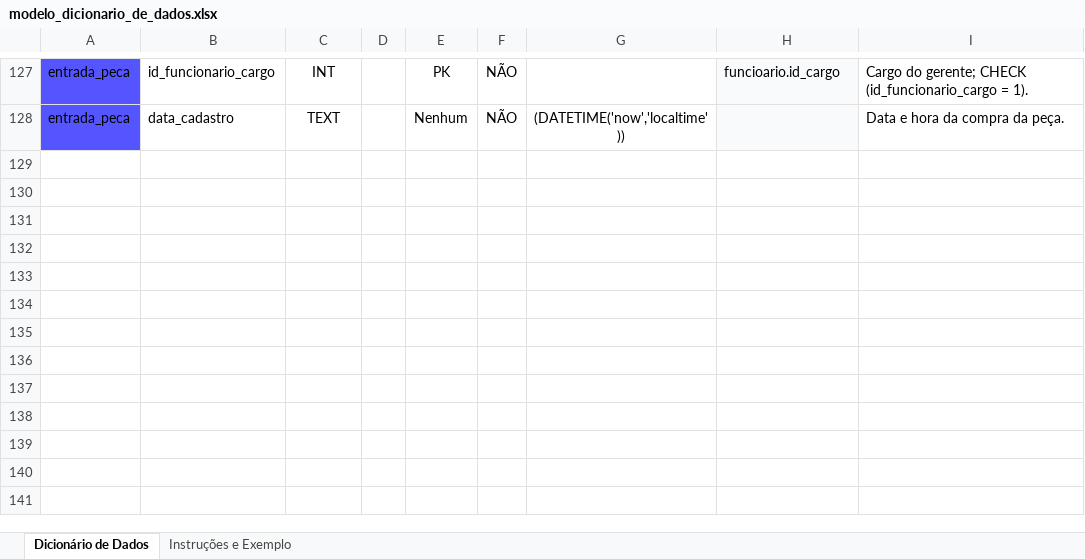
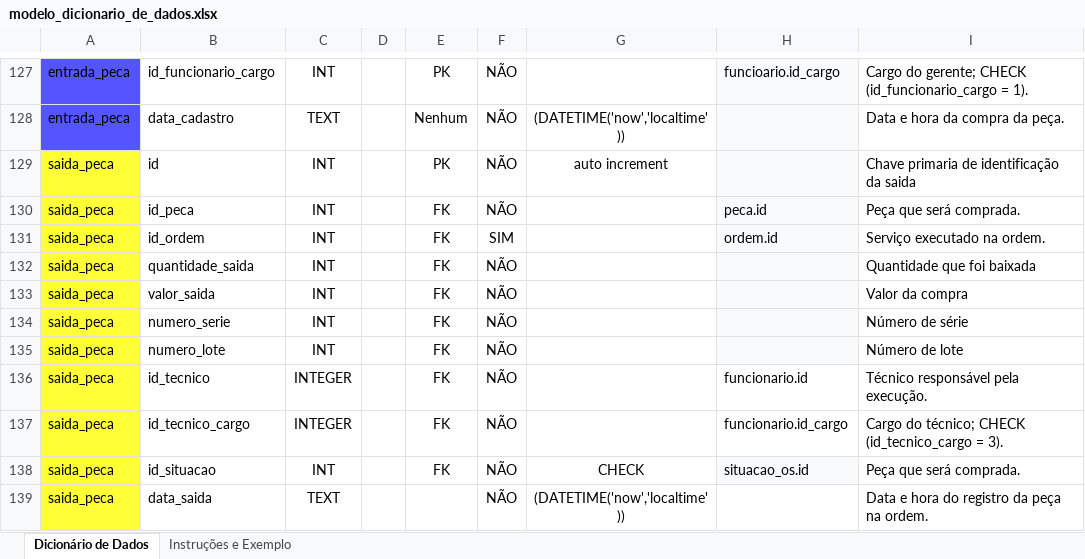
Before and after one commit to Carlos27spec/TechFix--Trabalho-banco-de-dados, an Excel workbook: documentos/modelo_dicionario_de_dados.xlsx, sheet Dicionário de Dados, drawn as a sheet; only a part is shown, gaps mark what is left out; values as stored, in another font and other column widths than the file's, no borders; the diff names each change by its address in the sheet, - before the commit and + after, or states it on an @@ line.

Commit message:
atualização do dicionario e criação das triggers de adicionar e deletar e verificar estoque

```diff
--- a/documentos/modelo_dicionario_de_dados.xlsx (sheet Dicionário de Dados)
+++ b/documentos/modelo_dicionario_de_dados.xlsx (sheet Dicionário de Dados)
+row 129: saida_peca | id | INT |  | PK | NÃO | auto increment |  | Chave primaria de identificação da saida
+row 130: saida_peca | id_peca | INT |  | FK | NÃO |  | peca.id | Peça que será comprada.
+row 131: saida_peca | id_ordem | INT |  | FK | SIM |  | ordem.id | Serviço executado na ordem.
+row 132: saida_peca | quantidade_saida | INT |  | FK | NÃO |  |  | Quantidade que foi baixada
+row 133: saida_peca | valor_saida | INT |  | FK | NÃO |  |  | Valor da compra
+row 134: saida_peca | numero_serie | INT |  | FK | NÃO |  |  | Número de série
+row 135: saida_peca | numero_lote | INT |  | FK | NÃO |  |  | Número de lote
+row 136: saida_peca | id_tecnico | INTEGER |  | FK | NÃO |  | funcionario.id | Técnico responsável pela execução.
+row 137: saida_peca | id_tecnico_cargo | INTEGER |  | FK | NÃO |  | funcionario.id_cargo | Cargo do técnico; CHECK (id_tecnico_cargo = 3).
+row 138: saida_peca | id_situacao | INT |  | FK | NÃO | CHECK | situacao_os.id | Peça que será comprada.
+row 139: saida_peca | data_saida | TEXT |  |  | NÃO | (DATETIME('now','localtime')) |  | Data e hora do registro da peça na ordem.
```
Also changed, not shown: 3 other files.
